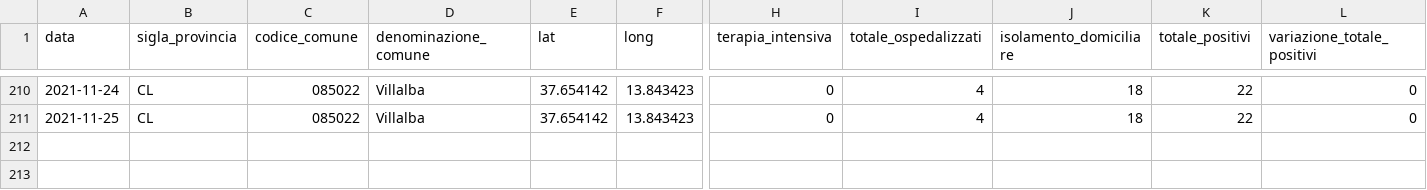
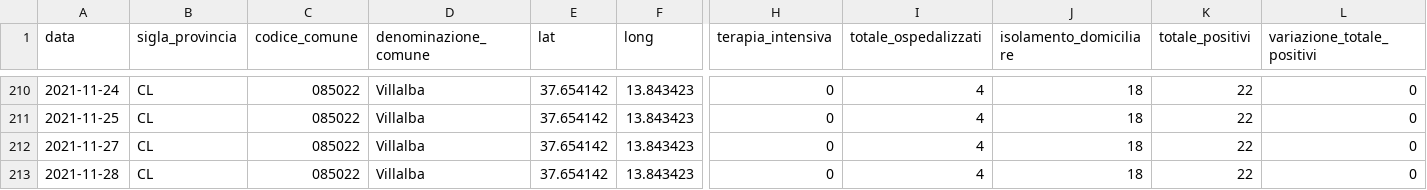
Before and after one commit to opendatasicilia/informa-covid19, a CSV file: dati/informacovid/085022/085022.csv, drawn as a sheet; only a part is shown, gaps mark what is left out; rows hold the shown columns only; the diff names each change by its address in the sheet, - before the commit and + after, or states it on an @@ line.

```diff
--- a/dati/informacovid/085022/085022.csv
+++ b/dati/informacovid/085022/085022.csv
+row 212: 2021-11-27 | CL | 085022 | Villalba | 37.654142 | 13.843423 | 0 | 4 | 18 | 22 | 0
+row 213: 2021-11-28 | CL | 085022 | Villalba | 37.654142 | 13.843423 | 0 | 4 | 18 | 22 | 0
```
Also changed, not shown: dati/informacovid/085001/085001.csv, dati/informacovid/085004/085004.csv, 21 other files.
